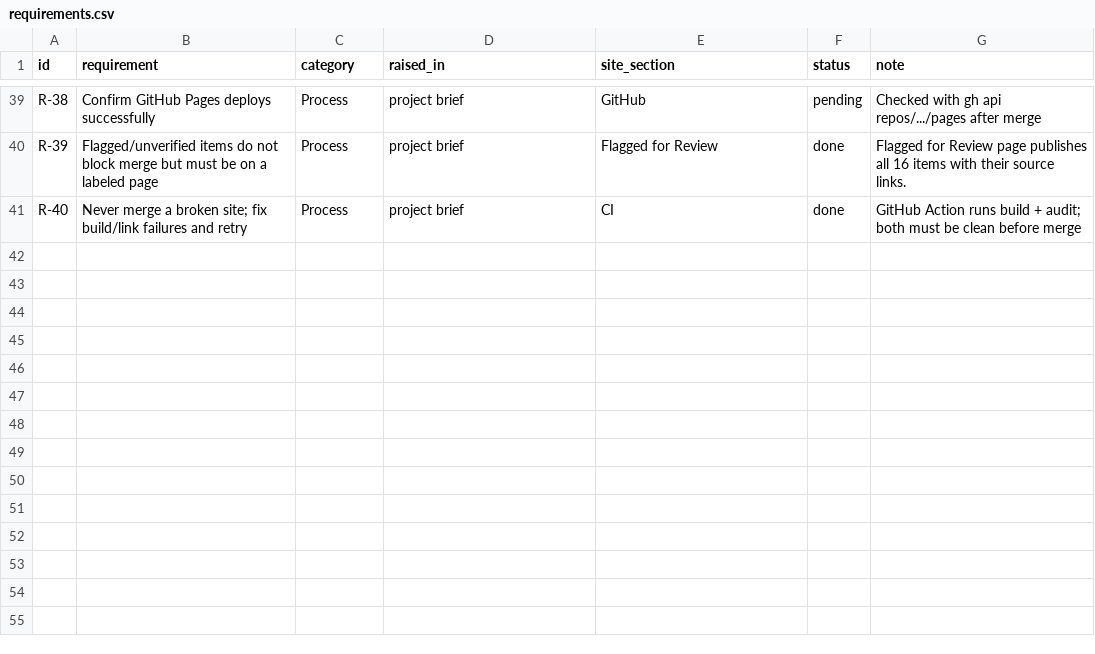
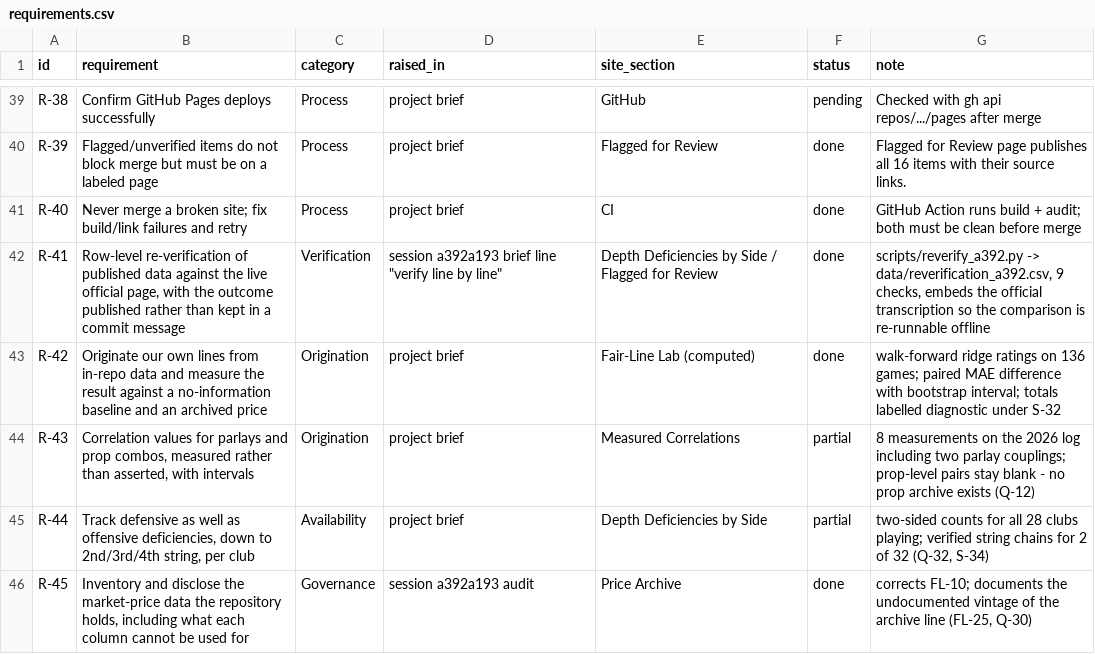
Before and after one commit to kanlerxz87-cyber/NFL2, a CSV file: data/requirements.csv, drawn as a sheet; only a part is shown, gaps mark what is left out.

```diff
--- a/data/requirements.csv
+++ b/data/requirements.csv
@@ -41 +41,6 @@ R-39|Flagged/unverified items do not block merge but must be on a labeled page|P
 R-40|Never merge a broken site; fix build/link failures and retry|Process|project brief|CI|done|GitHub Action runs build + audit; both must be clean before merge
+R-41|Row-level re-verification of published data against the live official page, with the outcome published rather than kept in a commit message|Verification|"session a392a193 brief line ""verify line by line"""|Depth Deficiencies by Side / Flagged for Review|done|scripts/reverify_a392.py -> data/reverification_a392.csv, 9 checks, embeds the official transcription so the comparison is re-runnable offline
+R-42|Originate our own lines from in-repo data and measure the result against a no-information baseline and an archived price|Origination|project brief|Fair-Line Lab (computed)|done|walk-forward ridge ratings on 136 games; paired MAE difference with bootstrap interval; totals labelled diagnostic under S-32
+R-43|Correlation values for parlays and prop combos, measured rather than asserted, with intervals|Origination|project brief|Measured Correlations|partial|8 measurements on the 2026 log including two parlay couplings; prop-level pairs stay blank - no prop archive exists (Q-12)
+R-44|Track defensive as well as offensive deficiencies, down to 2nd/3rd/4th string, per club|Availability|project brief|Depth Deficiencies by Side|partial|two-sided counts for all 28 clubs playing; verified string chains for 2 of 32 (Q-32, S-34)
+R-45|Inventory and disclose the market-price data the repository holds, including what each column cannot be used for|Governance|session a392a193 audit|Price Archive|done|corrects FL-10; documents the undocumented vintage of the archive line (FL-25, Q-30)
```
Also changed, not shown: data/flags.csv, data/questions.csv, 45 other files.
